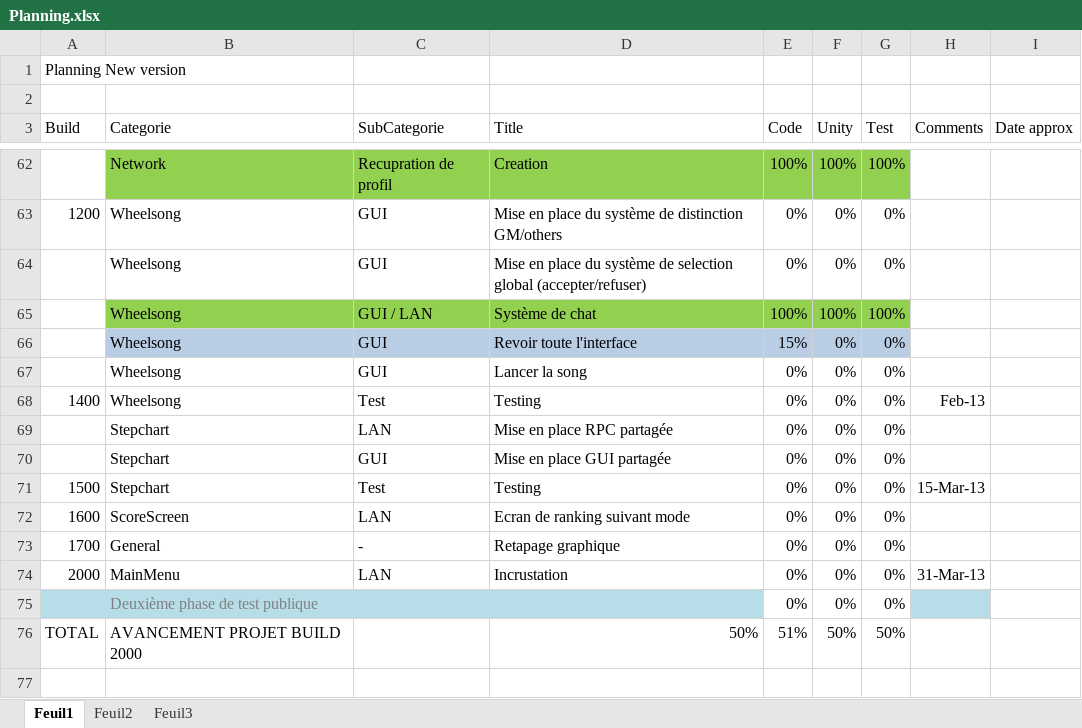
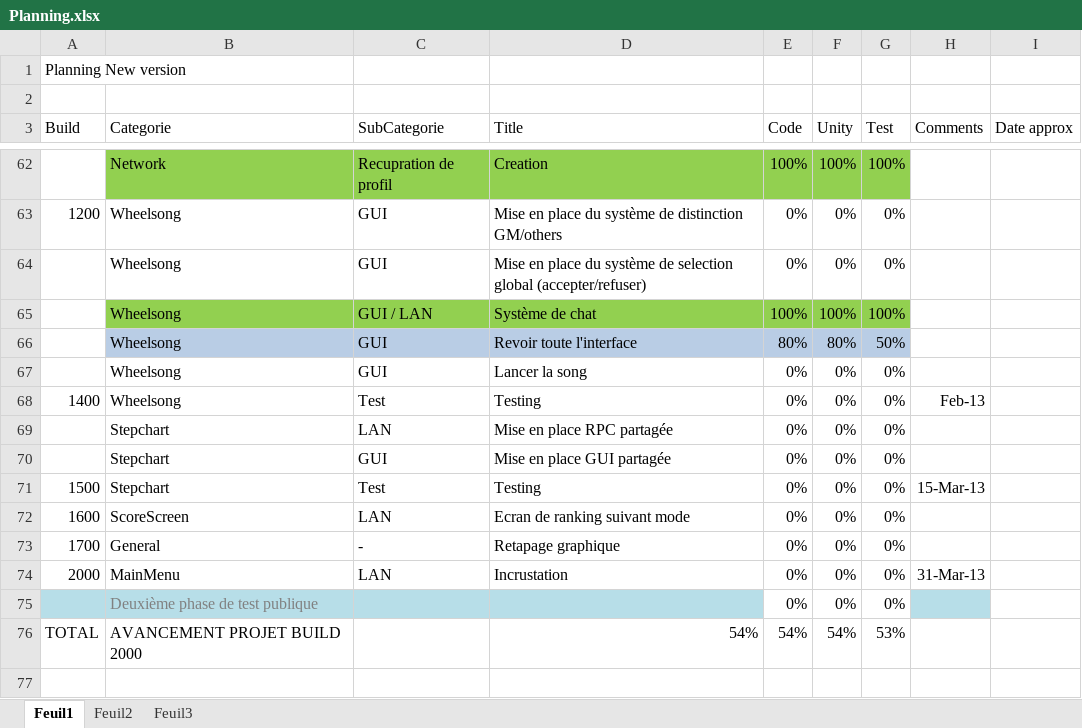
Before and after one commit to BenouKat/Unity-ITGHD, an Excel workbook: Planning.xlsx, sheet Feuil1, drawn as a sheet; only a part is shown, gaps mark what is left out; values as stored, in another font and other column widths than the file's, no borders; charts and pictures and conditional formats not drawn; the diff names each change by its address in the sheet, - before the commit and + after, or states it on an @@ line.

Commit message:
[Build 1208] [Update]
Info song : ok ! Option puis launch puis retouche et fini !

Signed-off-by: BenouKat <ben.goze@gmail.com>

```diff
--- a/Planning.xlsx (sheet Feuil1)
+++ b/Planning.xlsx (sheet Feuil1)
-E66 (Code): 15%
+E66 (Code): 80%
-F66 (Unity): 0%
+F66 (Unity): 80%
-G66 (Test): 0%
+G66 (Test): 50%
-D76 (Title): 50%
+D76 (Title): 54%
-E76 (Code): 51%
+E76 (Code): 54%
-F76 (Unity): 50%
+F76 (Unity): 54%
-G76 (Test): 50%
+G76 (Test): 53%
```
Also changed, not shown: 14 other files.
